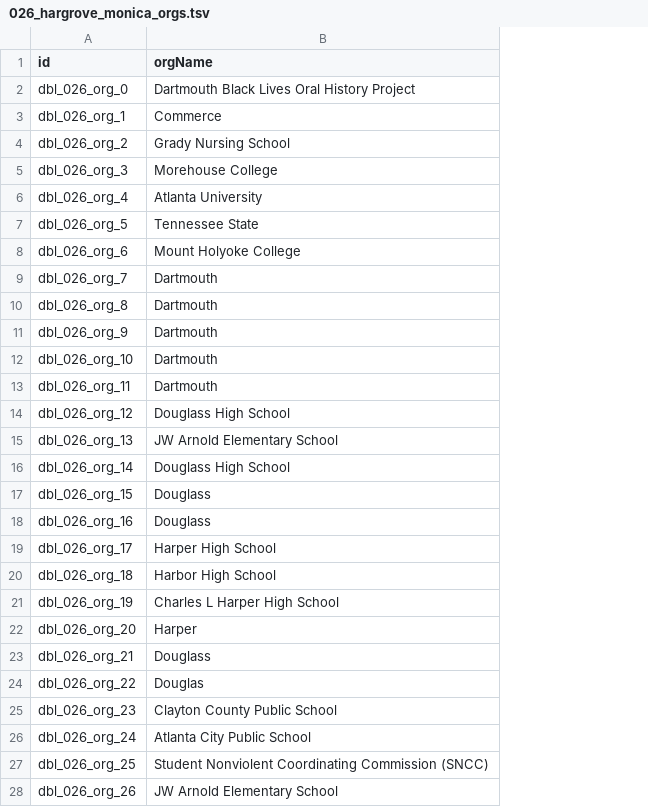
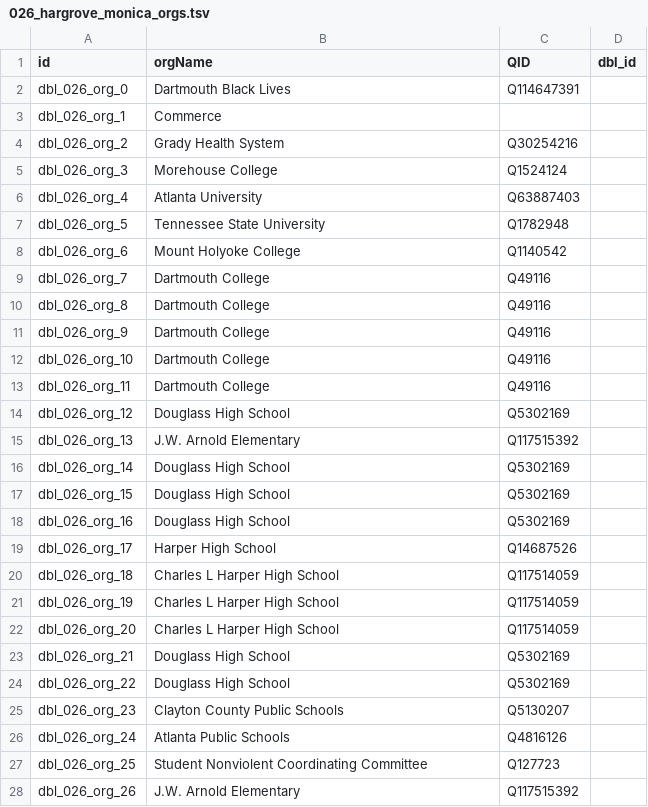
Before and after one commit to Dartmouth-Digital-History-Initiative/DBL-Encoding, a TSV file: tsv/026_hargrove_monica_orgs.tsv, drawn as a sheet; only a part is shown; the diff covers the shown part only; the diff names each change by its address in the sheet, - before the commit and + after, or states it on an @@ line.

```diff
--- a/tsv/026_hargrove_monica_orgs.tsv
+++ b/tsv/026_hargrove_monica_orgs.tsv
+column C (QID), rows 2-28: Q114647391 |  | Q30254216 | Q1524124 | Q63887403 | Q1782948 | Q1140542 | Q49116 | Q49116 | Q49116 | Q49116 | Q49116 | Q5302169 | Q117515392 | Q5302169 | Q5302169 | Q5302169 | Q14687526 | Q117514059 | Q117514059 | Q117514059 | Q5302169 | Q5302169 | Q5130207 | Q4816126 | Q127723 | Q117515392
+column D (dbl_id), empty
-B2 (orgName): Dartmouth Black Lives Oral History Project
+B2 (orgName): Dartmouth Black Lives
-B4 (orgName): Grady Nursing School
+B4 (orgName): Grady Health System
-B7 (orgName): Tennessee State
+B7 (orgName): Tennessee State University
-B9:B13 (orgName): Dartmouth
+B9:B13 (orgName): Dartmouth College
-B15 (orgName): JW Arnold Elementary School
+B15 (orgName): J.W. Arnold Elementary
-B17:B18 (orgName): Douglass
+B17:B18 (orgName): Douglass High School
-B20 (orgName): Harbor High School
+B20 (orgName): Charles L Harper High School
-B22 (orgName): Harper
+B22 (orgName): Charles L Harper High School
-B23 (orgName): Douglass
+B23 (orgName): Douglass High School
-B24 (orgName): Douglas
+B24 (orgName): Douglass High School
-B25 (orgName): Clayton County Public School
+B25 (orgName): Clayton County Public Schools
-B26 (orgName): Atlanta City Public School
+B26 (orgName): Atlanta Public Schools
-B27 (orgName): Student Nonviolent Coordinating Commission (SNCC)
+B27 (orgName): Student Nonviolent Coordinating Committee
-B28 (orgName): JW Arnold Elementary School
+B28 (orgName): J.W. Arnold Elementary
```
Also changed, not shown: 128 edited cells elsewhere in this file, tsv/026_hargrove_monica_persons.tsv, tsv/026_hargrove_monica_places.tsv.
